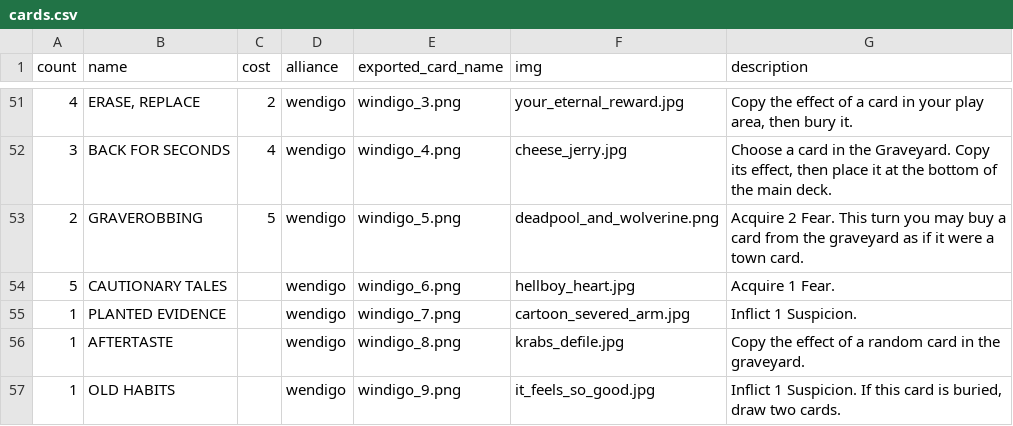
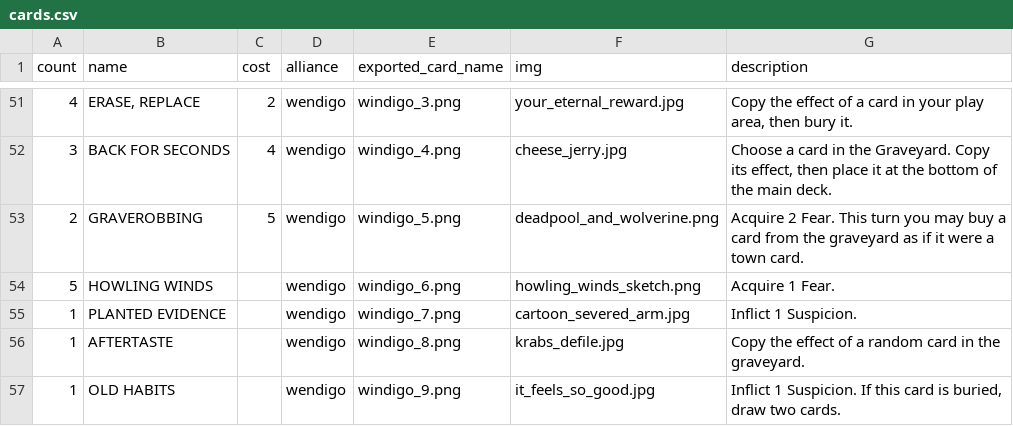
Before and after one commit to optimisticlucio/skulk, a CSV file: csv/cards.csv, drawn as a sheet; only a part is shown, gaps mark what is left out.

Commit message:
added new card art

```diff
--- a/csv/cards.csv
+++ b/csv/cards.csv
@@ -53,3 +53,3 @@ count,name,cost,alliance,exported_card_name,img,description
 2,GRAVEROBBING,5,wendigo,windigo_5.png,deadpool_and_wolverine.png,Acquire 2 Fear. This turn you may buy a card from the graveyard as if it were a town card.
-5,CAUTIONARY TALES,,wendigo,windigo_6.png,hellboy_heart.jpg,Acquire 1 Fear.
+5,HOWLING WINDS,,wendigo,windigo_6.png,howling_winds_sketch.png,Acquire 1 Fear.
 1,PLANTED EVIDENCE,,wendigo,windigo_7.png,cartoon_severed_arm.jpg,Inflict 1 Suspicion.
```
Also changed, not shown: 1 other file.
